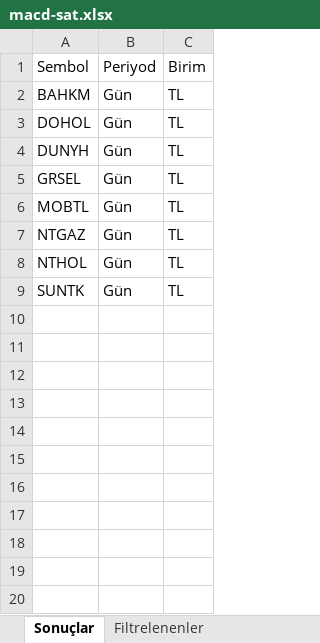
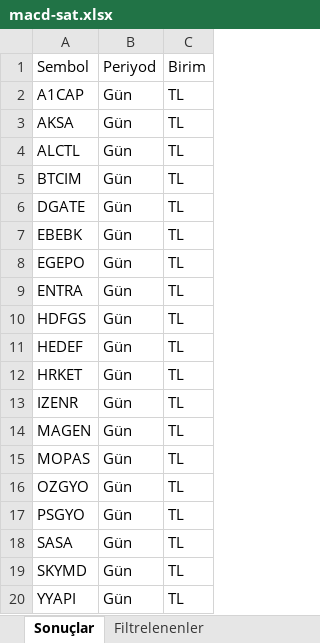
Before and after one commit to Ermana39/hoca-ile-borsa, an Excel workbook: app/borsa/gosterge-taramalari/data/macd-sat.xlsx, sheet Sonuçlar, drawn as a sheet; values as stored, in another font and other column widths than the file's, no borders; addresses are those after the commit; the diff names each change by its address in the sheet, - before the commit and + after, or states it on an @@ line.

```diff
--- a/app/borsa/gosterge-taramalari/data/macd-sat.xlsx (sheet Sonuçlar)
+++ b/app/borsa/gosterge-taramalari/data/macd-sat.xlsx (sheet Sonuçlar)
+row 2: A1CAP | Gün | TL
-A3: BAHKM
+A3: AKSA
+row 4: ALCTL | Gün | TL
+row 5: BTCIM | Gün | TL
+row 6: DGATE | Gün | TL
+row 7: EBEBK | Gün | TL
+row 8: EGEPO | Gün | TL
+row 9: ENTRA | Gün | TL
-A10: DOHOL
+A10: HDFGS
-A11: DUNYH
+A11: HEDEF
-A12: GRSEL
+A12: HRKET
-A13: MOBTL
+A13: IZENR
-A14: NTGAZ
+A14: MAGEN
-A15: NTHOL
+A15: MOPAS
+row 16: OZGYO | Gün | TL
+row 17: PSGYO | Gün | TL
+row 18: SASA | Gün | TL
-A19: SUNTK
+A19: SKYMD
+row 20: YYAPI | Gün | TL
```
Also changed, not shown: sheet Filtrelenenler, app/borsa/gosterge-taramalari/data/rsi70-ustu.xlsx, app/borsa/tedbirli-hisseler/data/tedbir.xlsx, 17 other files.
